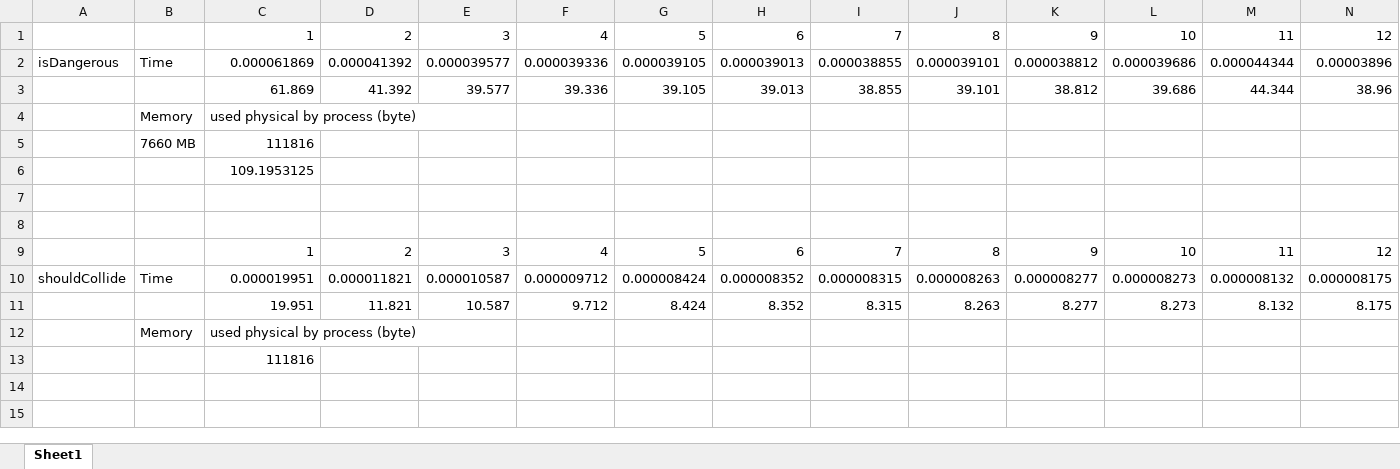
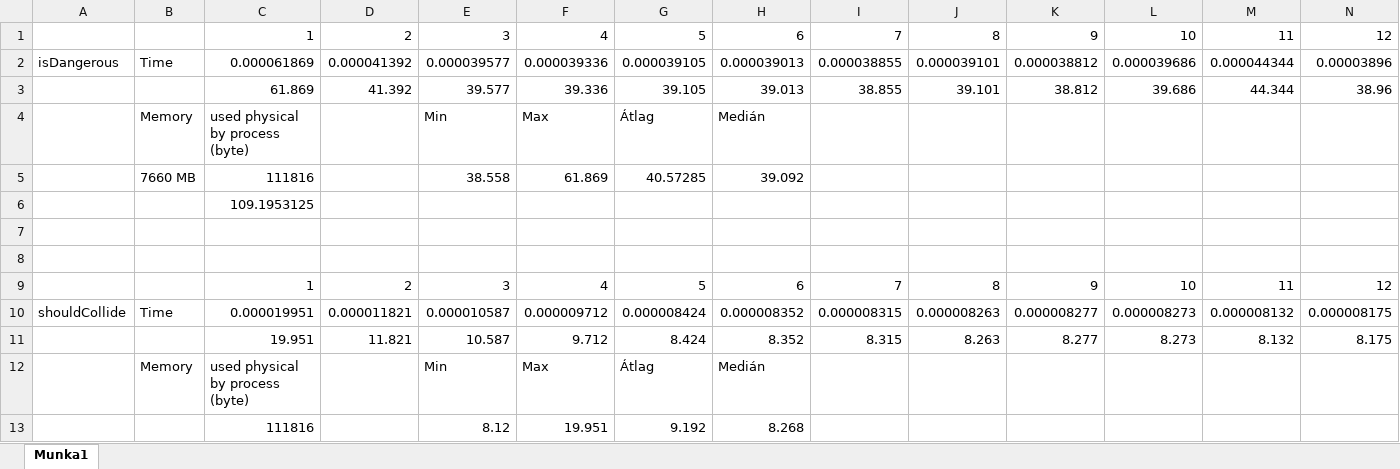
Before and after one commit to FTSRG/EMFIncQuery-CPP, an Excel workbook: query/localsearch-cpp/hu.bme.mit.localsearch.cpp.tool.modes/cpp-gen/meres.xlsx, sheet Munka1, drawn as a sheet; only a part is shown; values as stored, in another font and other column widths than the file's, no borders; removed rows and columns are numbered as before the commit, all else as after; rows hold the shown columns only; the diff names each change by its address in the sheet, - before the commit and + after, or states it on an @@ line.

Commit message:
New query

```diff
--- a/query/localsearch-cpp/hu.bme.mit.localsearch.cpp.tool.modes/cpp-gen/meres.xlsx (sheet Munka1)
+++ b/query/localsearch-cpp/hu.bme.mit.localsearch.cpp.tool.modes/cpp-gen/meres.xlsx (sheet Munka1)
-sheet tab: Sheet1
+sheet tab: Munka1
-row 4:  | Memory | used physical by process (byte)
-row 5:  | 7660 MB | 111816
+row 4:  | Memory | used physical by process (byte) |  | Min | Max | Átlag | Medián
+row 5:  | 7660 MB | 111816 |  | 38.558 | 61.869 | 40.57285 | 39.092
-row 12:  | Memory | used physical by process (byte)
-row 13:  |  | 111816
+row 12:  | Memory | used physical by process (byte) |  | Min | Max | Átlag | Medián
+row 13:  |  | 111816 |  | 8.12 | 19.951 | 9.192 | 8.268
```
Also changed, not shown: 1 other file.
